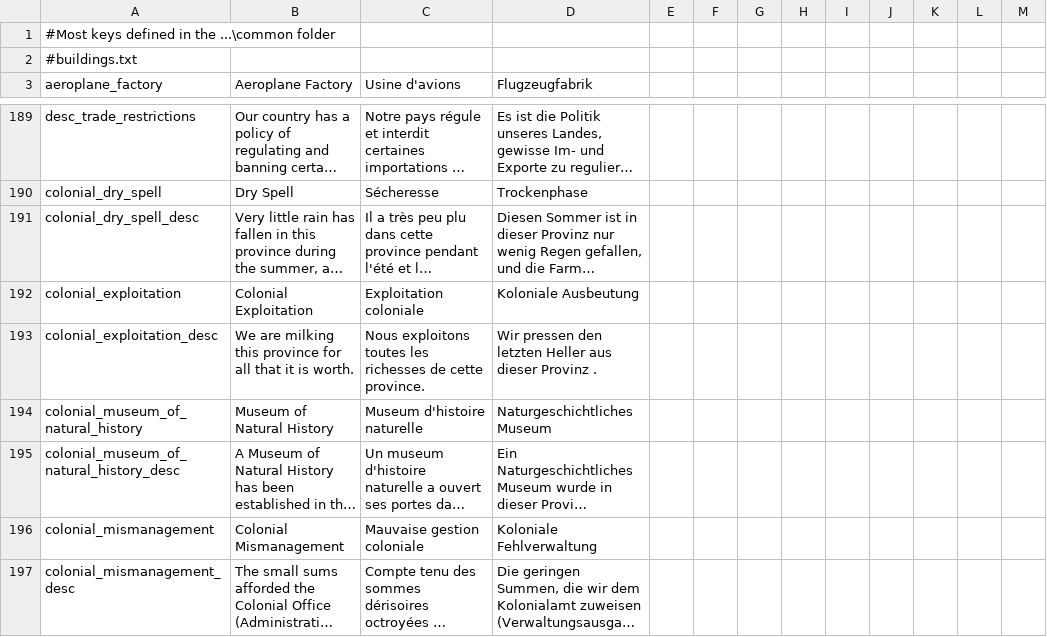
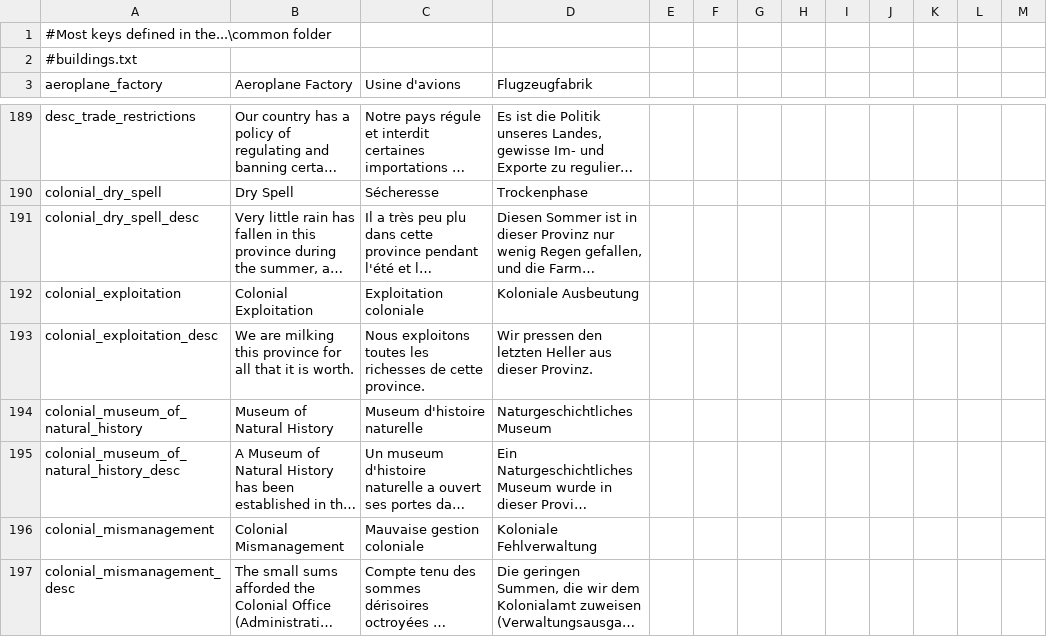
Before and after one commit to Capitanloco6/Divergences-HPM, a CSV file: Divergences of Darkness/localisation/0_common.csv, drawn as a sheet; only a part is shown, gaps mark what is left out; long unchanged cells end in …; the diff covers the shown part only; the diff names each change by its address in the sheet, - before the commit and + after, or states it on an @@ line.

```diff
--- a/Divergences of Darkness/localisation/0_common.csv
+++ b/Divergences of Darkness/localisation/0_common.csv
-A1 (aeroplane_factory): #Most keys defined in the ...\common folder
+A1 (aeroplane_factory): #Most keys defined in the...\common folder
-D193 (Flugzeugfabrik): …aus dieser Provinz .
+D193 (Flugzeugfabrik): …aus dieser Provinz.
```
Also changed, not shown: 8 edited cells elsewhere in this file, Divergences of Darkness/localisation/00_HPM_Misc.csv, Divergences of Darkness/localisation/00_HPM_decisions.csv, 11 other files.
